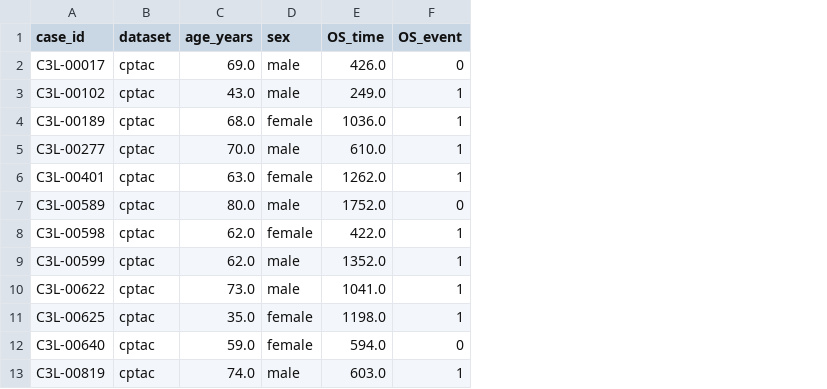
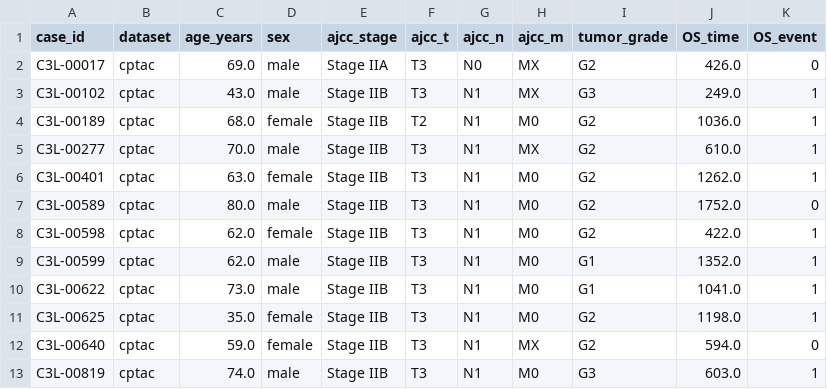
Before and after one commit to justin212553/Path-ViT, a CSV file: data/clinical_cptac.csv, drawn as a sheet; only a part is shown; the diff names each change by its address in the sheet, - before the commit and + after, or states it on an @@ line.

```diff
--- a/data/clinical_cptac.csv
+++ b/data/clinical_cptac.csv
+column E (ajcc_stage), rows 2-13: Stage IIA | Stage IIB | Stage IIB | Stage IIB | Stage IIB | Stage IIB | Stage IIB | Stage IIB | Stage IIB | Stage IIB | Stage IIB | Stage IIB
+column F (ajcc_t), rows 2-13: T3 | T3 | T2 | T3 | T3 | T3 | T3 | T3 | T3 | T3 | T3 | T3
+column G (ajcc_n), rows 2-13: N0 | N1 | N1 | N1 | N1 | N1 | N1 | N1 | N1 | N1 | N1 | N1
+column H (ajcc_m), rows 2-13: MX | MX | M0 | MX | M0 | M0 | M0 | M0 | M0 | M0 | MX | M0
+column I (tumor_grade), rows 2-13: G2 | G3 | G2 | G2 | G2 | G2 | G2 | G1 | G1 | G2 | G2 | G3
```
Also changed, not shown: data/clinical_tcga.csv, 34 other files.
